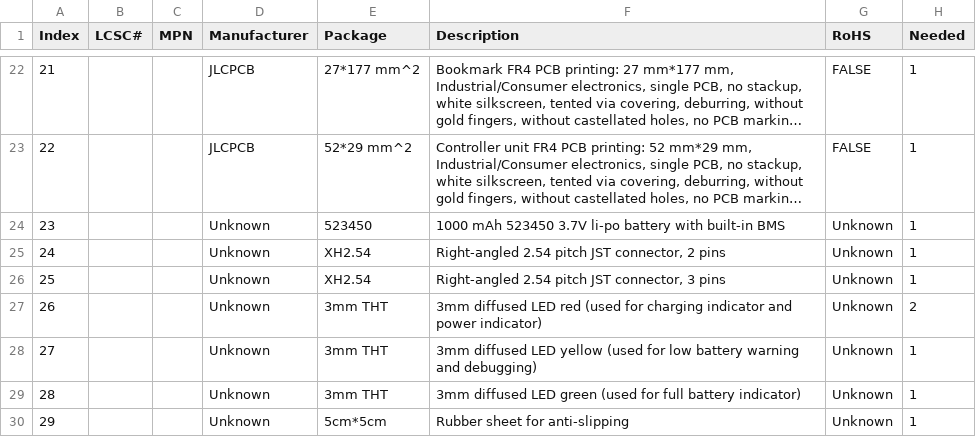
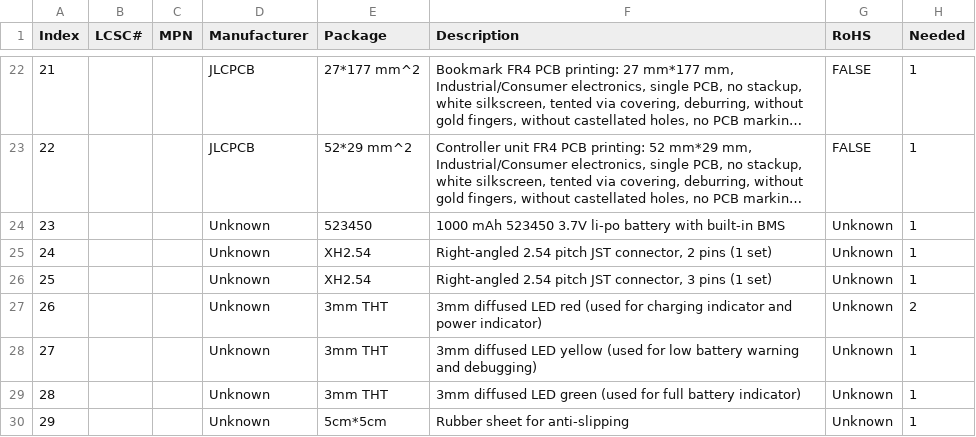
Before and after one commit to DaringCuteSeal/spinetime, a CSV file: bom/bom.csv, drawn as a sheet; only a part is shown, gaps mark what is left out; long unchanged cells end in …; the diff names each change by its address in the sheet, - before the commit and + after, or states it on an @@ line.

Commit message:
fix(bom): add "1 set" to jst

```diff
--- a/bom/bom.csv
+++ b/bom/bom.csv
-F25 (Description): …2 pins
+F25 (Description): …2 pins (1 set)
-F26 (Description): …3 pins
+F26 (Description): …3 pins (1 set)
```
